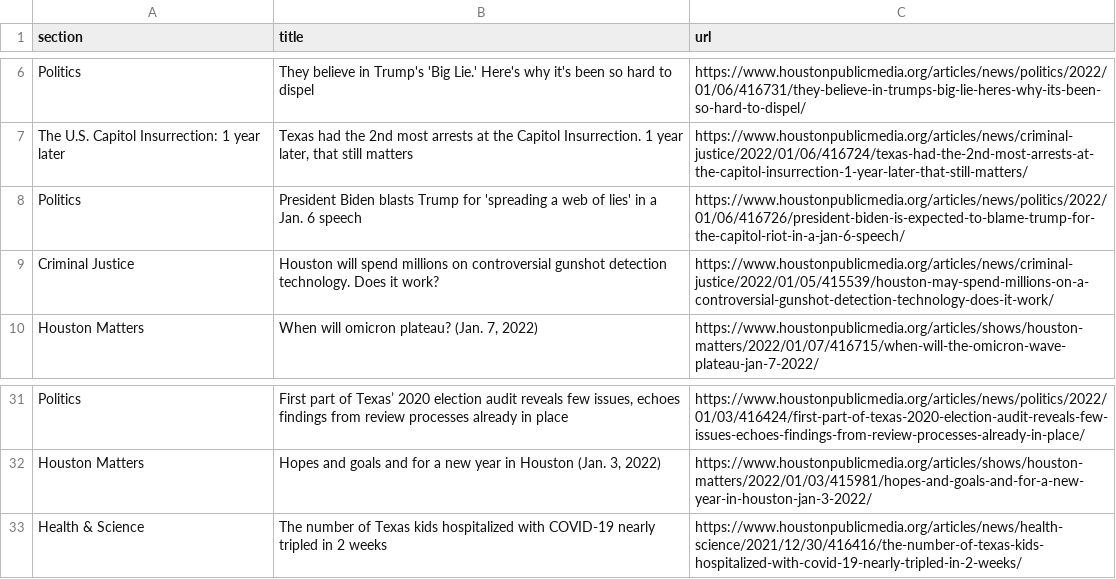
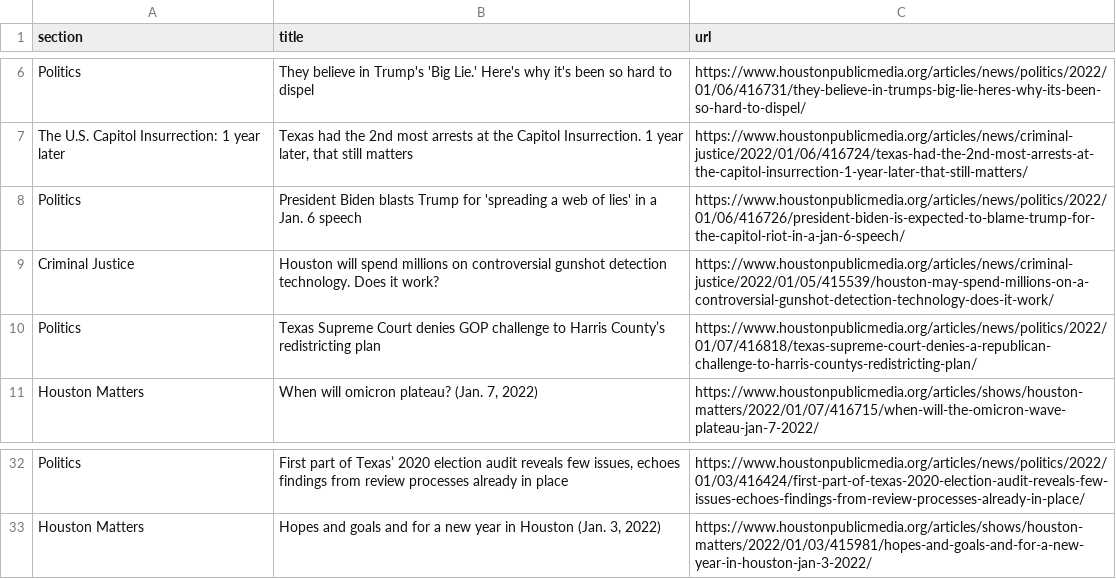
Before and after one commit to srjouppi/auto-scraper, a CSV file: npr.csv, drawn as a sheet; only a part is shown, gaps mark what is left out; removed rows and columns are numbered as before the commit, all else as after; the diff names each change by its address in the sheet, - before the commit and + after, or states it on an @@ line.

```diff
--- a/npr.csv
+++ b/npr.csv
+row 10: Politics | Texas Supreme Court denies GOP challenge to Harris County’s redistricting plan | https://www.houstonpublicmedia.org/articles/news/politics/2022/01/07/416818/texas-supreme-court-denies-a-republican-challenge-to-harris-countys-redistricting-plan/
-row 33: Health & Science | The number of Texas kids hospitalized with COVID-19 nearly tripled in 2 weeks | https://www.houstonpublicmedia.org/articles/news/health-science/2021/12/30/416416/the-number-of-texas-kids-hospitalized-with-covid-19-nearly-tripled-in-2-weeks/
```
